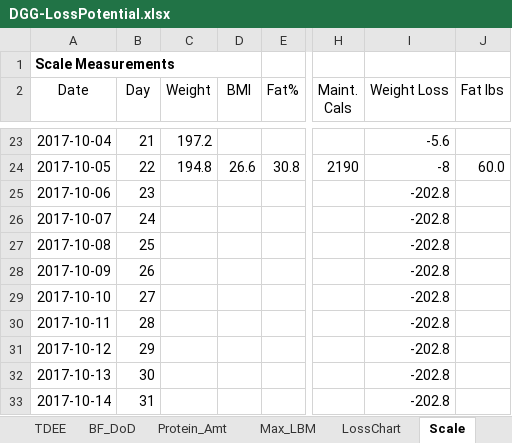
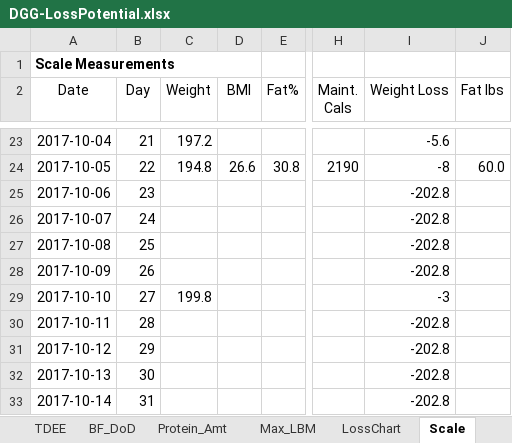
Before and after one commit to OpenKeto/KetoStuff, an Excel workbook: Calculators/Spreadsheet Calculators/DGG-LossPotential.xlsx, sheet Scale, drawn as a sheet; only a part is shown, gaps mark what is left out; values as stored, in another font and other column widths than the file's, no borders; the diff names each change by its address in the sheet, - before the commit and + after, or states it on an @@ line.

```diff
--- a/Calculators/Spreadsheet Calculators/DGG-LossPotential.xlsx (sheet Scale)
+++ b/Calculators/Spreadsheet Calculators/DGG-LossPotential.xlsx (sheet Scale)
-C29 (Weight): (empty)
+C29 (Weight): 199.8
-I29 (Weight Loss): -202.8
+I29 (Weight Loss): -3
```
Also changed, not shown: sheet FoodLog, sheet LossChart, formulas that keep their value.
